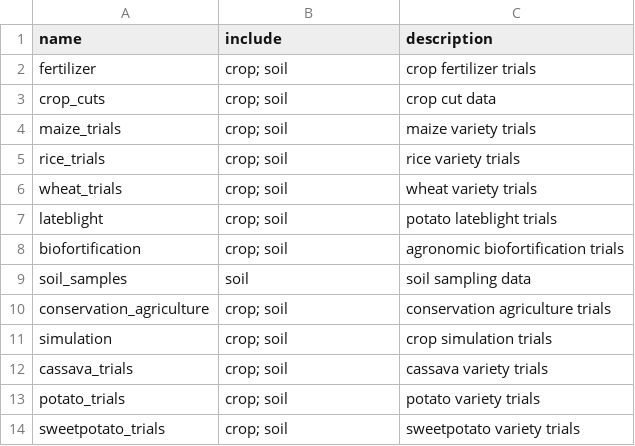
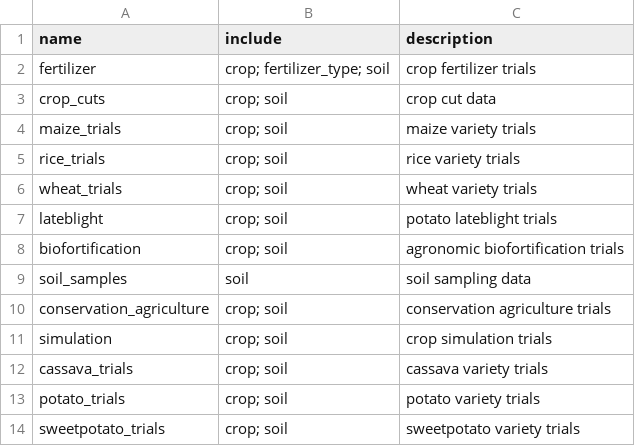
Before and after one commit to reagro/carobiner, a CSV file: inst/terms/groups.csv, drawn as a sheet.

Commit message:
conistent names

```diff
--- a/inst/terms/groups.csv
+++ b/inst/terms/groups.csv
@@ -1,3 +1,3 @@
 name,include,description
-fertilizer,crop; soil,crop fertilizer trials
+fertilizer,crop; fertilizer_type; soil,crop fertilizer trials
 crop_cuts,crop; soil,crop cut data
```
Also changed, not shown: inst/terms/variables_crop.csv, 29 other files.
